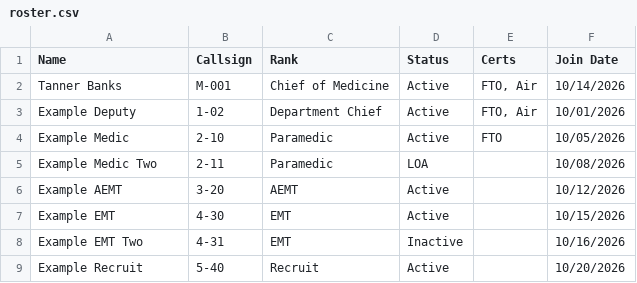
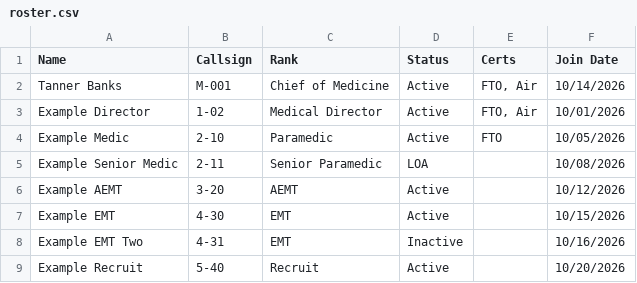
Before and after one commit to SkyIine-RP/safr, a CSV file: data/roster.csv, drawn as a sheet.

```diff
--- a/data/roster.csv
+++ b/data/roster.csv
@@ -2,5 +2,5 @@ Name,Callsign,Rank,Status,Certs,Join Date
 Tanner Banks,M-001,Chief of Medicine,Active,"FTO, Air",10/14/2026
-Example Deputy,1-02,Department Chief,Active,"FTO, Air",10/01/2026
+Example Director,1-02,Medical Director,Active,"FTO, Air",10/01/2026
 Example Medic,2-10,Paramedic,Active,FTO,10/05/2026
-Example Medic Two,2-11,Paramedic,LOA,,10/08/2026
+Example Senior Medic,2-11,Senior Paramedic,LOA,,10/08/2026
 Example AEMT,3-20,AEMT,Active,,10/12/2026
```
Also changed, not shown: data/clothing.csv, data/vehicles.csv, 2 other files.
